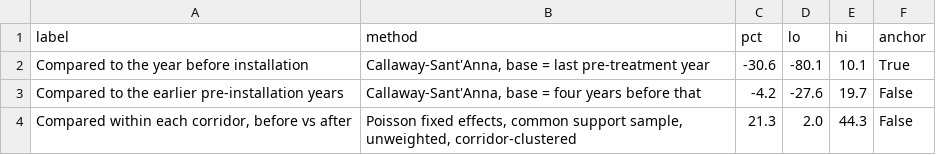
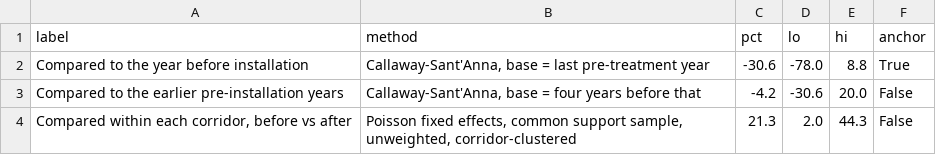
Before and after one commit to KazmirFahrier/nyc-bike-lane-safety, a CSV file: data/tableau/estimates.csv, drawn as a sheet.

```diff
--- a/data/tableau/estimates.csv
+++ b/data/tableau/estimates.csv
@@ -1,4 +1,4 @@
 label,method,pct,lo,hi,anchor
-Compared to the year before installation,"Callaway-Sant'Anna, base = last pre-treatment year",-30.6,-80.1,10.1,True
-Compared to the earlier pre-installation years,"Callaway-Sant'Anna, base = four years before that",-4.2,-27.6,19.7,False
+Compared to the year before installation,"Callaway-Sant'Anna, base = last pre-treatment year",-30.6,-78.0,8.8,True
+Compared to the earlier pre-installation years,"Callaway-Sant'Anna, base = four years before that",-4.2,-30.6,20.0,False
 "Compared within each corridor, before vs after","Poisson fixed effects, common support sample, unweighted, corridor-clustered",21.3,2.0,44.3,False
```
Also changed, not shown: analysis/output/att_gt.csv, analysis/output/did_summary.csv, 18 other files.
